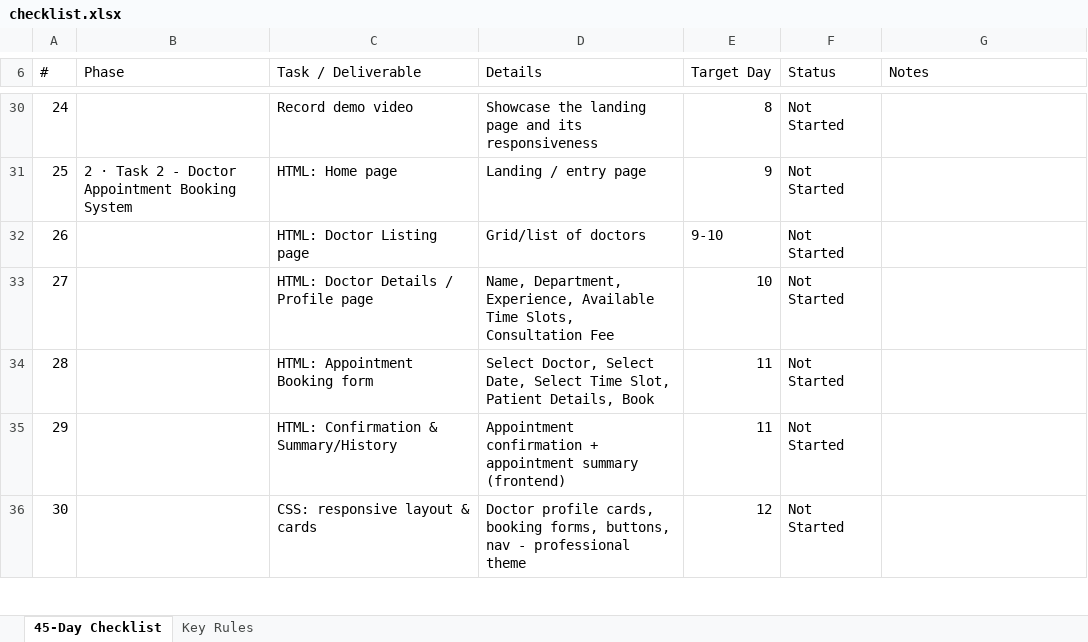
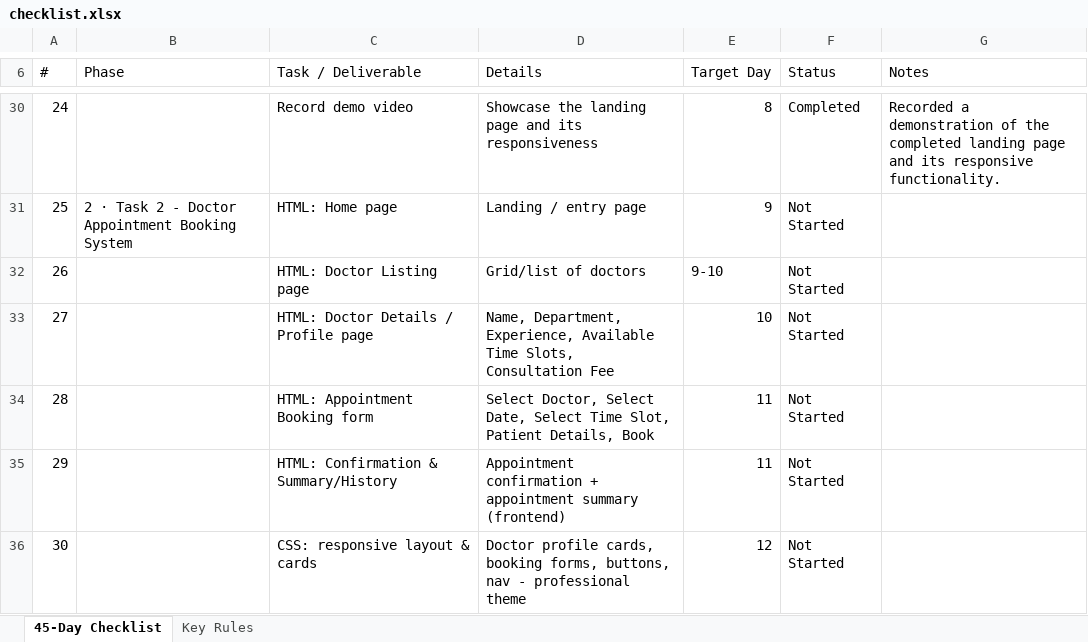
Before and after one commit to Srthhkm/Saarth_INBT016861_iNeuBytes, an Excel workbook: checklist.xlsx, sheet 45-Day Checklist, drawn as a sheet; only a part is shown, gaps mark what is left out; values as stored, in another font and other column widths than the file's, no cell formats; conditional formats not drawn; the diff covers the shown part only; the diff names each change by its address in the sheet, - before the commit and + after, or states it on an @@ line.

Commit message:
Update Task 1 and checklist

```diff
--- a/checklist.xlsx (sheet 45-Day Checklist)
+++ b/checklist.xlsx (sheet 45-Day Checklist)
-F30 (Status): Not Started
+F30 (Status): Completed
-G30 (Notes): (empty)
+G30 (Notes): Recorded a demonstration of the completed landing page and its responsive functionality.
```
Also changed, not shown: 48 edited cells elsewhere in this sheet, cell formats, 2 other files.
